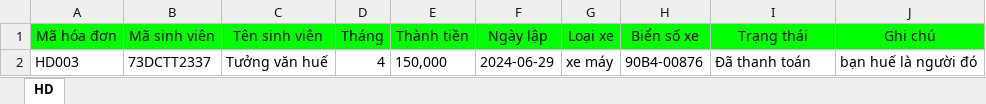
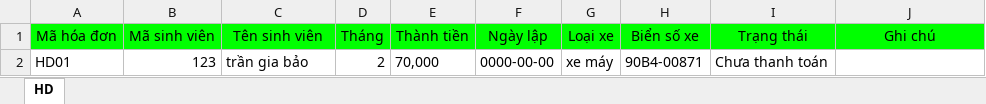
Before and after one commit to huetv2303/QuanLyKyTucXa_new, an Excel workbook: ExportExcel.xlsx, sheet HD, drawn as a sheet; values as stored, in another font and other column widths than the file's, no borders; removed rows and columns are numbered as before the commit, all else as after; the diff names each change by its address in the sheet, - before the commit and + after, or states it on an @@ line.

```diff
--- a/ExportExcel.xlsx (sheet HD)
+++ b/ExportExcel.xlsx (sheet HD)
-row 2: HD003 | 73DCTT2337 | Tưởng văn huế | 4 | 150,000 | 2024-06-29 | xe máy | 90B4-00876 | Đã thanh toán | bạn huế là người đó
+row 2: HD01 | 123 | trần gia bảo | 2 | 70,000 | 0000-00-00 | xe máy | 90B4-00871 | Chưa thanh toán
```
Also changed, not shown: 2 other files.
